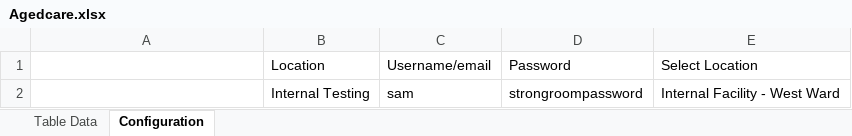
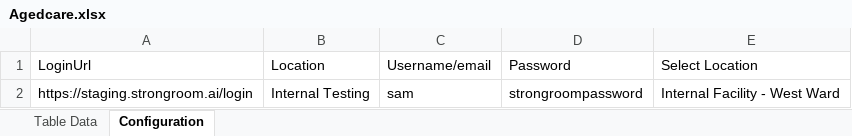
Before and after one commit to Mayuriihglobal/Agedcare, an Excel workbook: Agedcare.xlsx, sheet Configuration, drawn as a sheet; values as stored, in another font and other column widths than the file's, no borders; the diff names each change by its address in the sheet, - before the commit and + after, or states it on an @@ line.

Commit message:
Login URL Dynamic

```diff
--- a/Agedcare.xlsx (sheet Configuration)
+++ b/Agedcare.xlsx (sheet Configuration)
-A1: (empty)
+A1: LoginUrl
-A2: (empty)
+A2: https://staging.strongroom.ai/login
```
Also changed, not shown: 23 other files.
